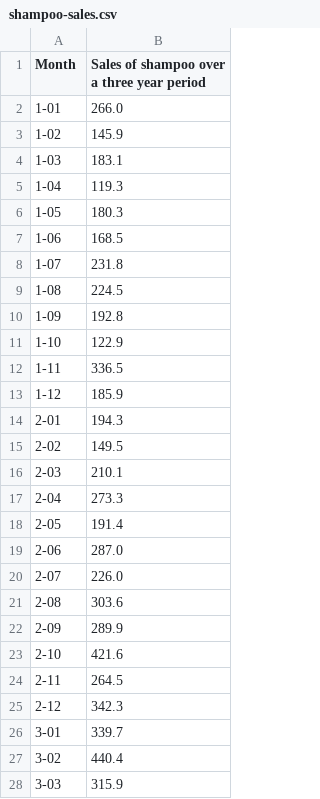
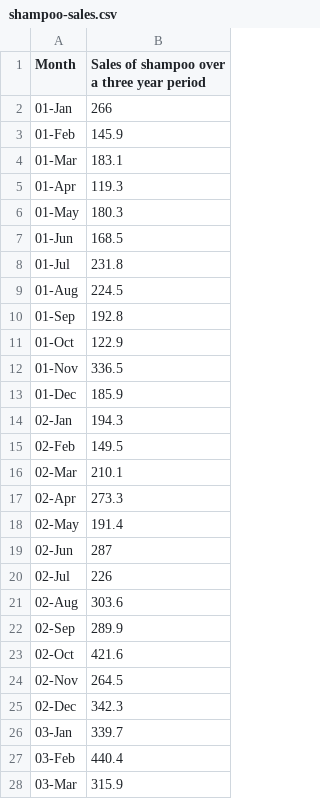
Before and after one commit to pravass/Shampoo-Sales-Data, a CSV file: shampoo-sales.csv, drawn as a sheet; only a part is shown; the diff covers the shown part only.

Commit message:
Updated file

```diff
--- a/shampoo-sales.csv
+++ b/shampoo-sales.csv
@@ -2,27 +2,27 @@
-"1-01",266.0
-"1-02",145.9
-"1-03",183.1
-"1-04",119.3
-"1-05",180.3
-"1-06",168.5
-"1-07",231.8
-"1-08",224.5
-"1-09",192.8
-"1-10",122.9
-"1-11",336.5
-"1-12",185.9
-"2-01",194.3
-"2-02",149.5
-"2-03",210.1
-"2-04",273.3
-"2-05",191.4
-"2-06",287.0
-"2-07",226.0
-"2-08",303.6
-"2-09",289.9
-"2-10",421.6
-"2-11",264.5
-"2-12",342.3
-"3-01",339.7
-"3-02",440.4
-"3-03",315.9
+01-Jan,266
+01-Feb,145.9
+01-Mar,183.1
+01-Apr,119.3
+01-May,180.3
+01-Jun,168.5
+01-Jul,231.8
+01-Aug,224.5
+01-Sep,192.8
+01-Oct,122.9
+01-Nov,336.5
+01-Dec,185.9
+02-Jan,194.3
+02-Feb,149.5
+02-Mar,210.1
+02-Apr,273.3
+02-May,191.4
+02-Jun,287
+02-Jul,226
+02-Aug,303.6
+02-Sep,289.9
+02-Oct,421.6
+02-Nov,264.5
+02-Dec,342.3
+03-Jan,339.7
+03-Feb,440.4
+03-Mar,315.9
```
Also changed, not shown: 1 added row, 3 removed rows and 8 edited cells elsewhere in this file.
